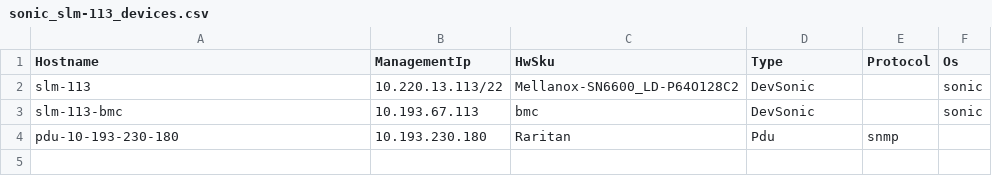
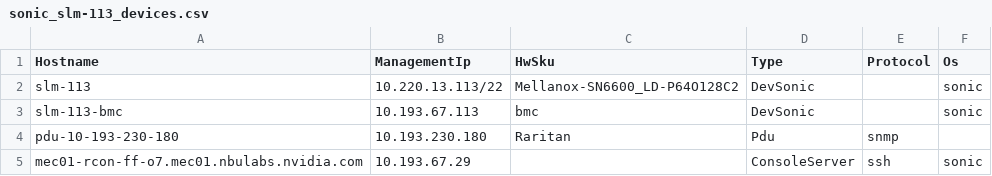
Before and after one commit to aaizenberg-nvidia/sonic-mgmt, a CSV file: ansible/files/sonic_slm-113_devices.csv, drawn as a sheet.

Commit message:
Add slm BMC rcon console conn-graph
Record the lab console-server line for slm-113, slm-175, slm-233, and
slm-244 so BMC DUT conn-graph lookup finds the shared UART.

Change-Id: Ie09b2836d6f90b747f5c1f6e63638717fc1b8c39

```diff
--- a/ansible/files/sonic_slm-113_devices.csv
+++ b/ansible/files/sonic_slm-113_devices.csv
@@ -4 +4,2 @@ slm-113-bmc,10.193.67.113,bmc,DevSonic,,sonic
 pdu-10-193-230-180,10.193.230.180,Raritan,Pdu,snmp,
+mec01-rcon-ff-o7.mec01.nbulabs.nvidia.com,10.193.67.29,,ConsoleServer,ssh,sonic
```
Also changed, not shown: ansible/files/sonic_slm-175_devices.csv, 6 other files.
